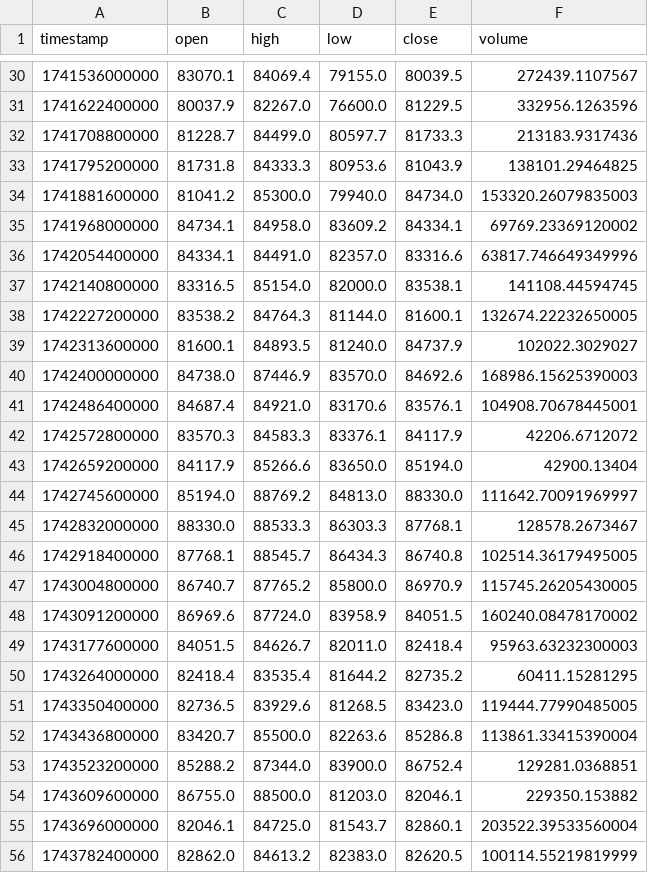
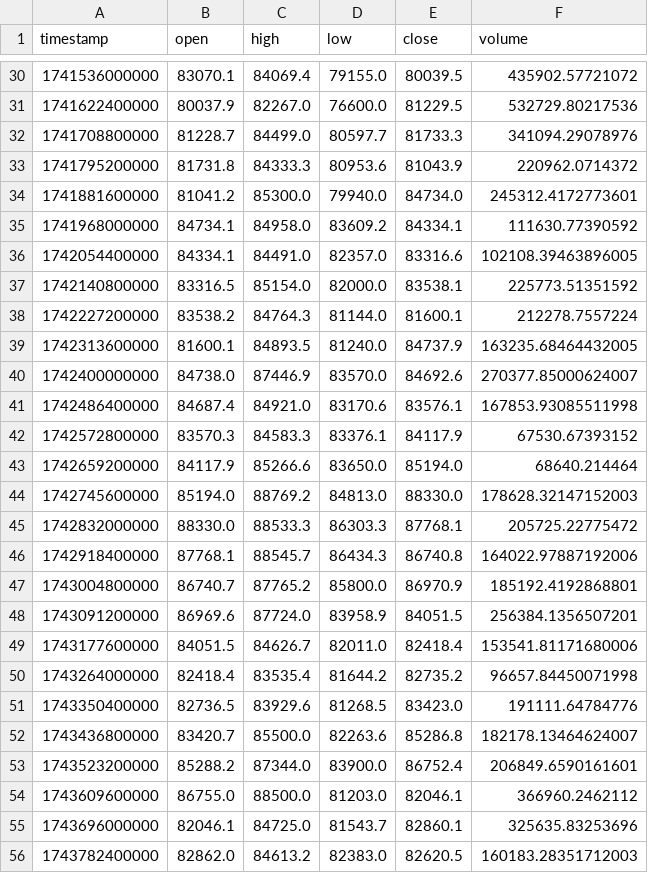
Before and after one commit to yngPige/Scanner-Dev-v4, a CSV file: Data/historical/BTC-USDT-USDT_90d.csv, drawn as a sheet; only a part is shown, gaps mark what is left out; the diff covers the shown part only.

```diff
--- a/Data/historical/BTC-USDT-USDT_90d.csv
+++ b/Data/historical/BTC-USDT-USDT_90d.csv
@@ -30,27 +30,27 @@ timestamp,open,high,low,close,volume
-1741536000000,83070.1,84069.4,79155.0,80039.5,272439.1107567
-1741622400000,80037.9,82267.0,76600.0,81229.5,332956.1263596
-1741708800000,81228.7,84499.0,80597.7,81733.3,213183.9317436
-1741795200000,81731.8,84333.3,80953.6,81043.9,138101.29464825
-1741881600000,81041.2,85300.0,79940.0,84734.0,153320.26079835003
-1741968000000,84734.1,84958.0,83609.2,84334.1,69769.23369120002
-1742054400000,84334.1,84491.0,82357.0,83316.6,63817.746649349996
-1742140800000,83316.5,85154.0,82000.0,83538.1,141108.44594745
-1742227200000,83538.2,84764.3,81144.0,81600.1,132674.22232650005
-1742313600000,81600.1,84893.5,81240.0,84737.9,102022.3029027
-1742400000000,84738.0,87446.9,83570.0,84692.6,168986.15625390003
-1742486400000,84687.4,84921.0,83170.6,83576.1,104908.70678445001
-1742572800000,83570.3,84583.3,83376.1,84117.9,42206.6712072
-1742659200000,84117.9,85266.6,83650.0,85194.0,42900.13404
-1742745600000,85194.0,88769.2,84813.0,88330.0,111642.70091969997
-1742832000000,88330.0,88533.3,86303.3,87768.1,128578.2673467
-1742918400000,87768.1,88545.7,86434.3,86740.8,102514.36179495005
-1743004800000,86740.7,87765.2,85800.0,86970.9,115745.26205430005
-1743091200000,86969.6,87724.0,83958.9,84051.5,160240.08478170002
-1743177600000,84051.5,84626.7,82011.0,82418.4,95963.63232300003
-1743264000000,82418.4,83535.4,81644.2,82735.2,60411.15281295
-1743350400000,82736.5,83929.6,81268.5,83423.0,119444.77990485005
-1743436800000,83420.7,85500.0,82263.6,85286.8,113861.33415390004
-1743523200000,85288.2,87344.0,83900.0,86752.4,129281.0368851
-1743609600000,86755.0,88500.0,81203.0,82046.1,229350.153882
-1743696000000,82046.1,84725.0,81543.7,82860.1,203522.39533560004
-1743782400000,82862.0,84613.2,82383.0,82620.5,100114.55219819999
+1741536000000,83070.1,84069.4,79155.0,80039.5,435902.57721072
+1741622400000,80037.9,82267.0,76600.0,81229.5,532729.80217536
+1741708800000,81228.7,84499.0,80597.7,81733.3,341094.29078976
+1741795200000,81731.8,84333.3,80953.6,81043.9,220962.0714372
+1741881600000,81041.2,85300.0,79940.0,84734.0,245312.4172773601
+1741968000000,84734.1,84958.0,83609.2,84334.1,111630.77390592
+1742054400000,84334.1,84491.0,82357.0,83316.6,102108.39463896005
+1742140800000,83316.5,85154.0,82000.0,83538.1,225773.51351592
+1742227200000,83538.2,84764.3,81144.0,81600.1,212278.7557224
+1742313600000,81600.1,84893.5,81240.0,84737.9,163235.68464432005
+1742400000000,84738.0,87446.9,83570.0,84692.6,270377.85000624007
+1742486400000,84687.4,84921.0,83170.6,83576.1,167853.93085511998
+1742572800000,83570.3,84583.3,83376.1,84117.9,67530.67393152
+1742659200000,84117.9,85266.6,83650.0,85194.0,68640.214464
+1742745600000,85194.0,88769.2,84813.0,88330.0,178628.32147152003
+1742832000000,88330.0,88533.3,86303.3,87768.1,205725.22775472
+1742918400000,87768.1,88545.7,86434.3,86740.8,164022.97887192006
+1743004800000,86740.7,87765.2,85800.0,86970.9,185192.4192868801
+1743091200000,86969.6,87724.0,83958.9,84051.5,256384.1356507201
+1743177600000,84051.5,84626.7,82011.0,82418.4,153541.81171680006
+1743264000000,82418.4,83535.4,81644.2,82735.2,96657.84450071998
+1743350400000,82736.5,83929.6,81268.5,83423.0,191111.64784776
+1743436800000,83420.7,85500.0,82263.6,85286.8,182178.13464624007
+1743523200000,85288.2,87344.0,83900.0,86752.4,206849.6590161601
+1743609600000,86755.0,88500.0,81203.0,82046.1,366960.2462112
+1743696000000,82046.1,84725.0,81543.7,82860.1,325635.83253696
+1743782400000,82862.0,84613.2,82383.0,82620.5,160183.28351712003
```
Also changed, not shown: 63 edited cells elsewhere in this file, Data/historical/BTC-USDT-USDT_1h.csv, Data/historical/BTC-USDT_1h.csv, 9 other files.
